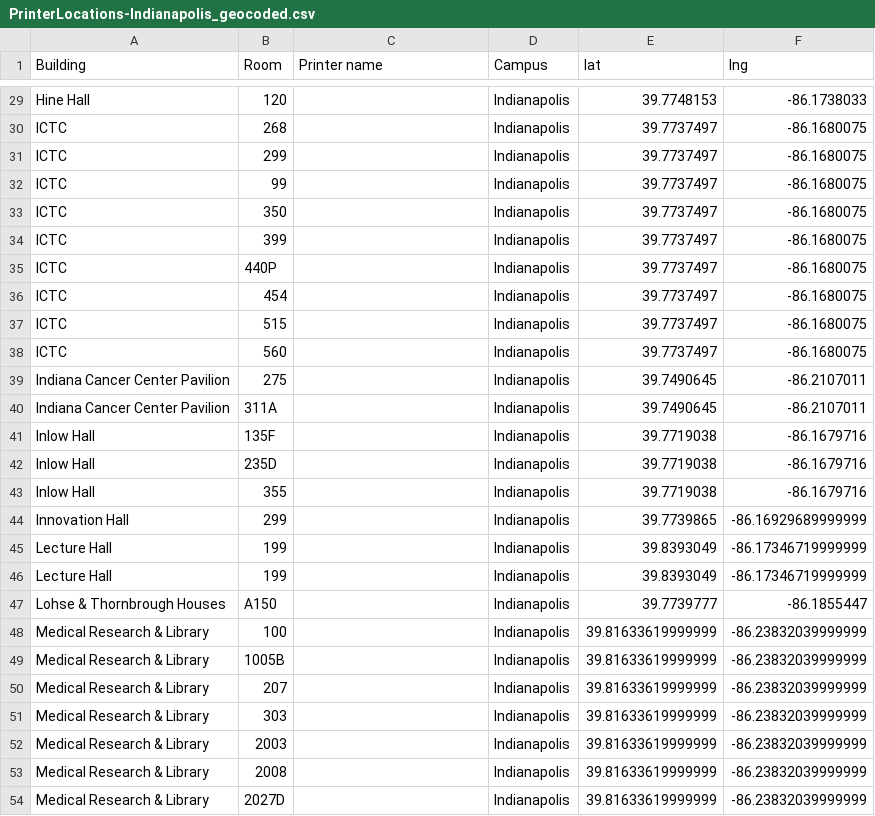
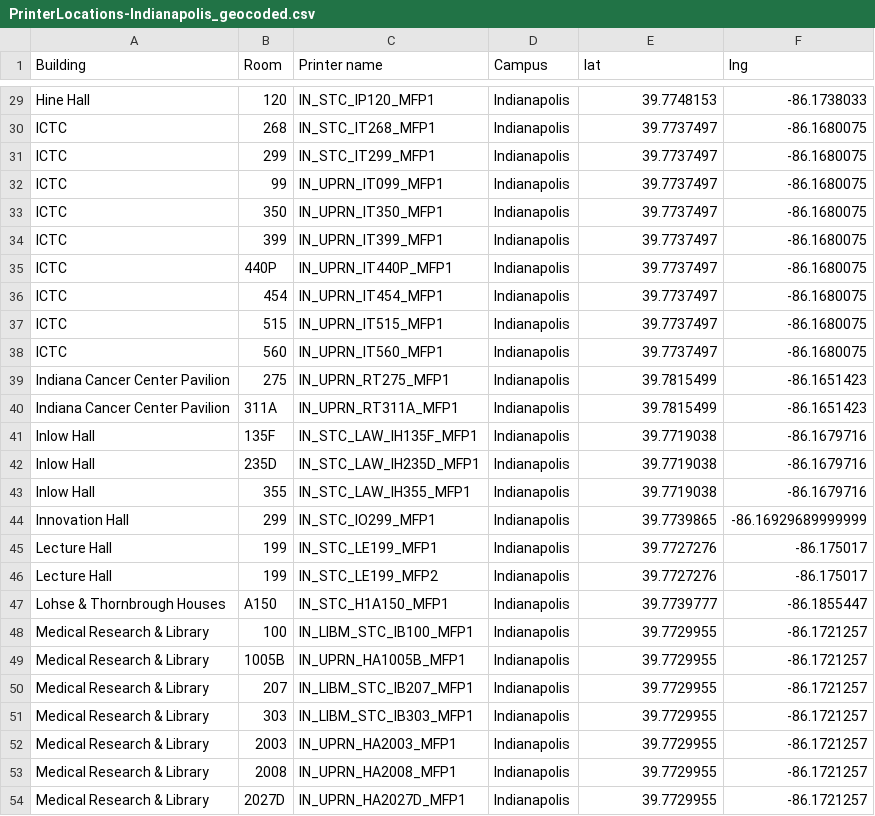
Before and after one commit to suhaasbadada/hoosier-print, a CSV file: data/raw/PrinterLocations-Indianapolis_geocoded.csv, drawn as a sheet; only a part is shown, gaps mark what is left out; the diff covers the shown part only; the diff names each change by its address in the sheet, - before the commit and + after, or states it on an @@ line.

```diff
--- a/data/raw/PrinterLocations-Indianapolis_geocoded.csv
+++ b/data/raw/PrinterLocations-Indianapolis_geocoded.csv
-C29 (Printer name): (empty)
+C29 (Printer name): IN_STC_IP120_MFP1
-C30 (Printer name): (empty)
+C30 (Printer name): IN_STC_IT268_MFP1
-C31 (Printer name): (empty)
+C31 (Printer name): IN_STC_IT299_MFP1
-C32 (Printer name): (empty)
+C32 (Printer name): IN_UPRN_IT099_MFP1
-C33 (Printer name): (empty)
+C33 (Printer name): IN_UPRN_IT350_MFP1
-C34 (Printer name): (empty)
+C34 (Printer name): IN_UPRN_IT399_MFP1
-C35 (Printer name): (empty)
+C35 (Printer name): IN_UPRN_IT440P_MFP1
-C36 (Printer name): (empty)
+C36 (Printer name): IN_UPRN_IT454_MFP1
-C37 (Printer name): (empty)
+C37 (Printer name): IN_UPRN_IT515_MFP1
-C38 (Printer name): (empty)
+C38 (Printer name): IN_UPRN_IT560_MFP1
-C39 (Printer name): (empty)
+C39 (Printer name): IN_UPRN_RT275_MFP1
-E39:E40 (lat): 39.7490645
+E39:E40 (lat): 39.7815499
-F39:F40 (lng): -86.2107011
+F39:F40 (lng): -86.1651423
-C40 (Printer name): (empty)
+C40 (Printer name): IN_UPRN_RT311A_MFP1
-C41 (Printer name): (empty)
+C41 (Printer name): IN_STC_LAW_IH135F_MFP1
-C42 (Printer name): (empty)
+C42 (Printer name): IN_STC_LAW_IH235D_MFP1
-C43 (Printer name): (empty)
+C43 (Printer name): IN_STC_LAW_IH355_MFP1
-C44 (Printer name): (empty)
+C44 (Printer name): IN_STC_IO299_MFP1
-C45 (Printer name): (empty)
+C45 (Printer name): IN_STC_LE199_MFP1
-E45:E46 (lat): 39.8393049
+E45:E46 (lat): 39.7727276
-F45:F46 (lng): -86.17346719999999
+F45:F46 (lng): -86.175017
-C46 (Printer name): (empty)
+C46 (Printer name): IN_STC_LE199_MFP2
-C47 (Printer name): (empty)
+C47 (Printer name): IN_STC_H1A150_MFP1
-C48 (Printer name): (empty)
+C48 (Printer name): IN_LIBM_STC_IB100_MFP1
-E48:E54 (lat): 39.81633619999999
+E48:E54 (lat): 39.7729955
-F48:F54 (lng): -86.23832039999999
+F48:F54 (lng): -86.1721257
-C49 (Printer name): (empty)
+C49 (Printer name): IN_UPRN_HA1005B_MFP1
-C50 (Printer name): (empty)
+C50 (Printer name): IN_LIBM_STC_IB207_MFP1
-C51 (Printer name): (empty)
+C51 (Printer name): IN_LIBM_STC_IB303_MFP1
-C52 (Printer name): (empty)
+C52 (Printer name): IN_UPRN_HA2003_MFP1
-C53 (Printer name): (empty)
+C53 (Printer name): IN_UPRN_HA2008_MFP1
-C54 (Printer name): (empty)
+C54 (Printer name): IN_UPRN_HA2027D_MFP1
```
Also changed, not shown: 78 edited cells elsewhere in this file, data/raw/PrinterLocations-Bloomington_geocoded.csv, data/raw/PrinterLocations-Kokomo_geocoded.csv, 13 other files.
